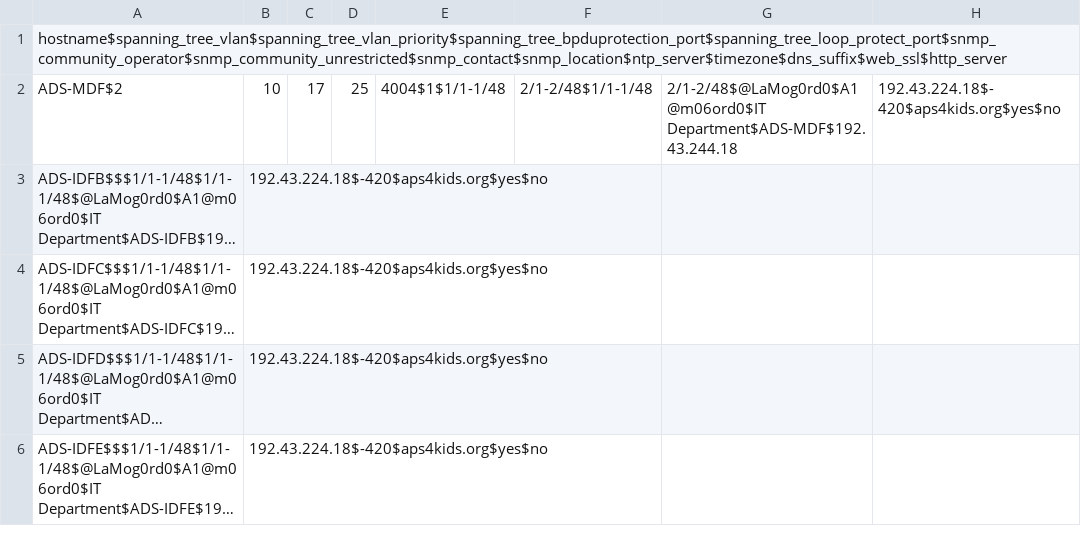
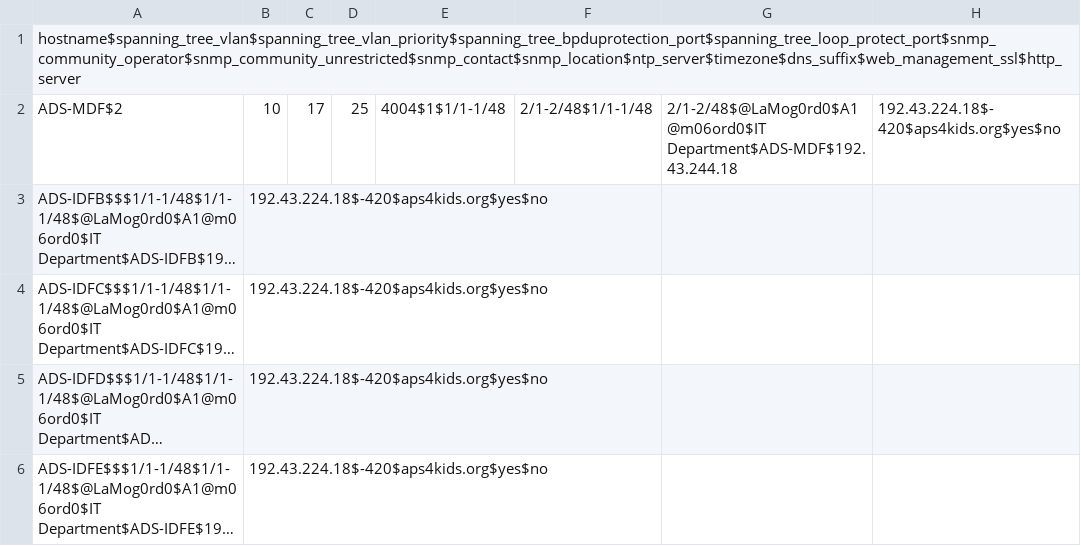
Before and after one commit to autotraversa/Alamogordo_Jinja, a CSV file: Alamogordo.csv, drawn as a sheet; long unchanged cells end in ….

```diff
--- a/Alamogordo.csv
+++ b/Alamogordo.csv
@@ -1,2 +1,2 @@
-hostname$spanning_tree_vlan$spanning_tree_vlan_priority$spanning_tree_bpduprotection_port$spanning_tree_loop_protect_port$snmp_community_operator$snmp_community_unrestricted$snmp_contact$snmp_location$ntp_server$timezone$dns_suffix$web_ssl$http_server
+hostname$spanning_tree_vlan$spanning_tree_vlan_priority$spanning_tree_bpduprotection_port$spanning_tree_loop_protect_port$snmp_community_operator$snmp_community_unrestricted$snmp_contact$snmp_location$ntp_server$timezone$dns_suffix$web_management_ssl$http_server
 ADS-MDF$2,10,17,25,4004$1$1/1-1/48,2/1-2/48$1/1-1/48,2/1-2/48$@LaMog0rd0$A1@m06ord0$IT Department$ADS-MDF$192.43.244.18, 192.43.224.18$-420$aps4kids.org$yes$no
```
Also changed, not shown: 1 other file.
